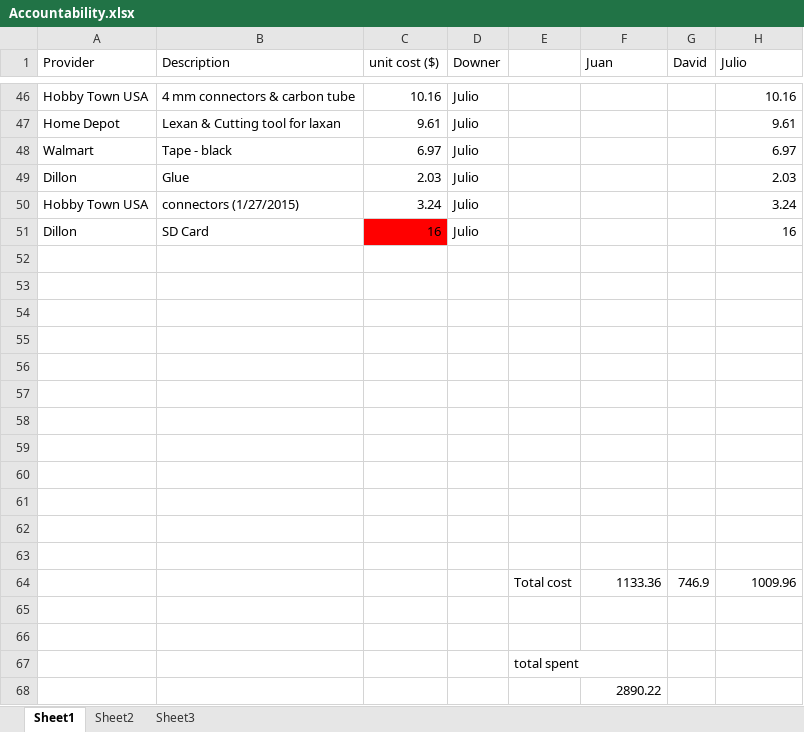
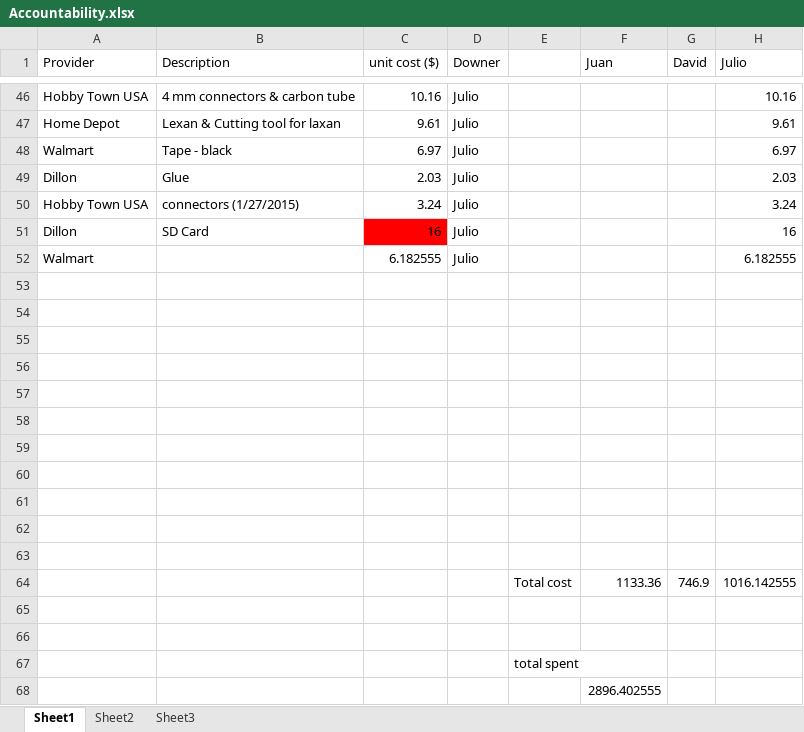
Before and after one commit to jjh-drones/agriculture, an Excel workbook: Cost/Accountability.xlsx, sheet Sheet1, drawn as a sheet; only a part is shown, gaps mark what is left out; values as stored, in another font and other column widths than the file's, no borders; removed rows and columns are numbered as before the commit, all else as after; the diff names each change by its address in the sheet, - before the commit and + after, or states it on an @@ line.

```diff
--- a/Cost/Accountability.xlsx (sheet Sheet1)
+++ b/Cost/Accountability.xlsx (sheet Sheet1)
+row 52: Walmart |  | 6.182555 | Julio |  |  |  | 6.182555
-row 63: (empty)
-H64 (Julio): 1009.96
+H64 (Julio): 1016.142555
-F68 (Juan): 2890.22
+F68 (Juan): 2896.402555
```
Also changed, not shown: formulas that keep their value, Cost/Mapfre/HEXACOPTER.xlsx.
